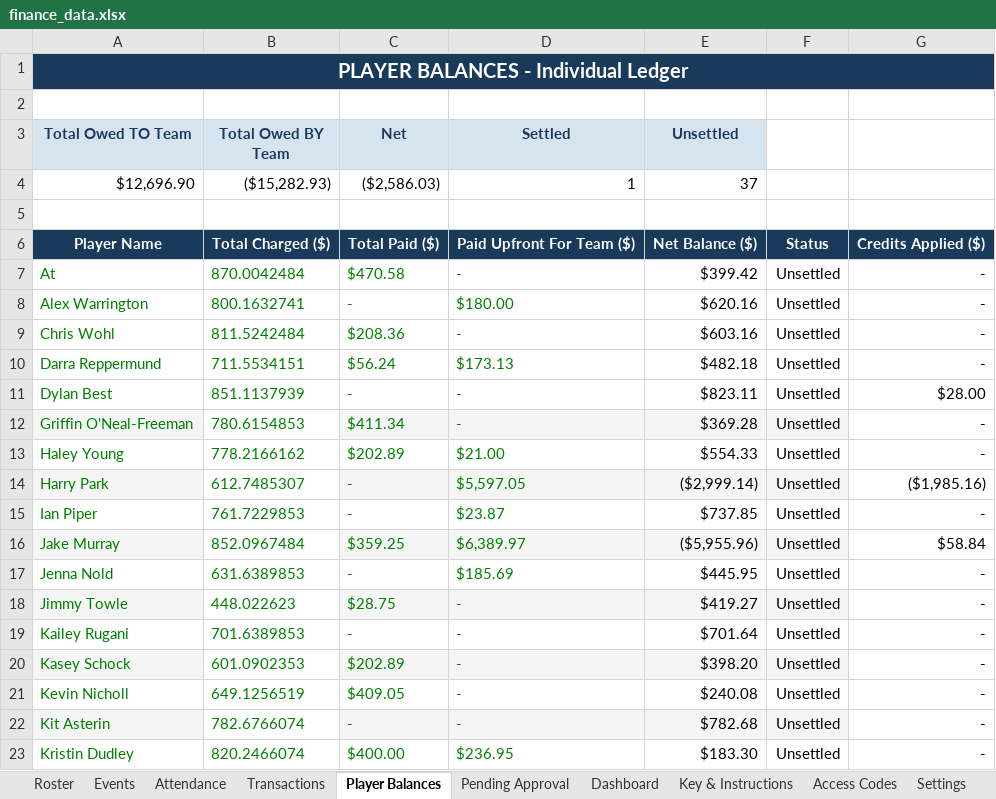
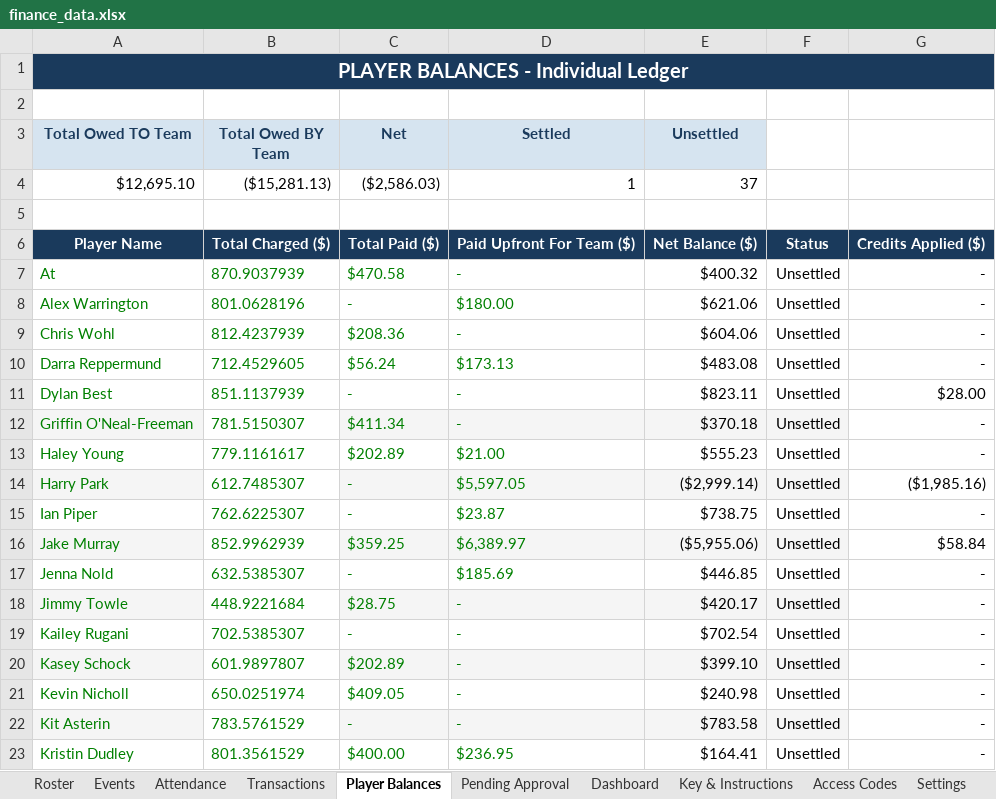
Before and after one commit to jakepmurray/port-finances-26, an Excel workbook: finance_data.xlsx, sheet Player Balances, drawn as a sheet; only a part is shown; values as stored, in another font and other column widths than the file's, no borders; charts and pictures not drawn; the diff covers the shown part only; the diff names each change by its address in the sheet, - before the commit and + after, or states it on an @@ line.

Commit message:
excluding dudley from car fees for esc

```diff
--- a/finance_data.xlsx (sheet Player Balances)
+++ b/finance_data.xlsx (sheet Player Balances)
-A4 (Total Owed TO Team): $12,696.90
+A4 (Total Owed TO Team): $12,695.10
-B4 (Total Owed BY Team): ($15,282.93)
+B4 (Total Owed BY Team): ($15,281.13)
-B7 (Total Owed BY Team): 870.0042484
+B7 (Total Owed BY Team): 870.9037939
-E7 (Unsettled): $399.42
+E7 (Unsettled): $400.32
-B8 (Total Owed BY Team): 800.1632741
+B8 (Total Owed BY Team): 801.0628196
-E8 (Unsettled): $620.16
+E8 (Unsettled): $621.06
-B9 (Total Owed BY Team): 811.5242484
+B9 (Total Owed BY Team): 812.4237939
-E9 (Unsettled): $603.16
+E9 (Unsettled): $604.06
-B10 (Total Owed BY Team): 711.5534151
+B10 (Total Owed BY Team): 712.4529605
-E10 (Unsettled): $482.18
+E10 (Unsettled): $483.08
-B12 (Total Owed BY Team): 780.6154853
+B12 (Total Owed BY Team): 781.5150307
-E12 (Unsettled): $369.28
+E12 (Unsettled): $370.18
-B13 (Total Owed BY Team): 778.2166162
+B13 (Total Owed BY Team): 779.1161617
-E13 (Unsettled): $554.33
+E13 (Unsettled): $555.23
-B15 (Total Owed BY Team): 761.7229853
+B15 (Total Owed BY Team): 762.6225307
-E15 (Unsettled): $737.85
+E15 (Unsettled): $738.75
-B16 (Total Owed BY Team): 852.0967484
+B16 (Total Owed BY Team): 852.9962939
-E16 (Unsettled): ($5,955.96)
+E16 (Unsettled): ($5,955.06)
-B17 (Total Owed BY Team): 631.6389853
+B17 (Total Owed BY Team): 632.5385307
-E17 (Unsettled): $445.95
+E17 (Unsettled): $446.85
-B18 (Total Owed BY Team): 448.022623
+B18 (Total Owed BY Team): 448.9221684
-E18 (Unsettled): $419.27
+E18 (Unsettled): $420.17
-B19 (Total Owed BY Team): 701.6389853
+B19 (Total Owed BY Team): 702.5385307
-E19 (Unsettled): $701.64
+E19 (Unsettled): $702.54
-B20 (Total Owed BY Team): 601.0902353
+B20 (Total Owed BY Team): 601.9897807
-E20 (Unsettled): $398.20
+E20 (Unsettled): $399.10
-B21 (Total Owed BY Team): 649.1256519
+B21 (Total Owed BY Team): 650.0251974
-E21 (Unsettled): $240.08
+E21 (Unsettled): $240.98
-B22 (Total Owed BY Team): 782.6766074
+B22 (Total Owed BY Team): 783.5761529
-E22 (Unsettled): $782.68
+E22 (Unsettled): $783.58
-B23 (Total Owed BY Team): 820.2466074
+B23 (Total Owed BY Team): 801.3561529
-E23 (Unsettled): $183.30
+E23 (Unsettled): $164.41
```
Also changed, not shown: 14 edited cells elsewhere in this sheet, sheet Roster, sheet Attendance.
